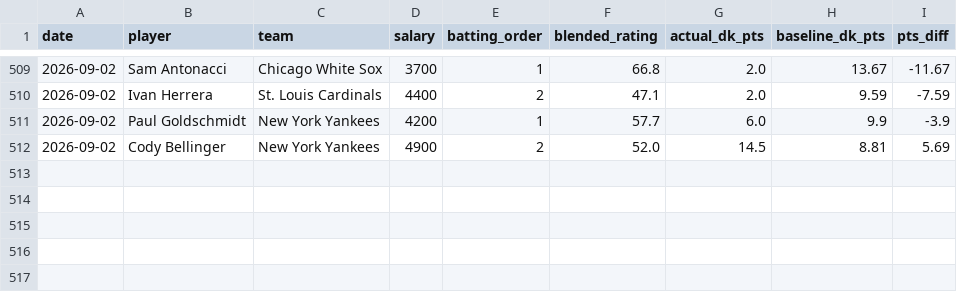
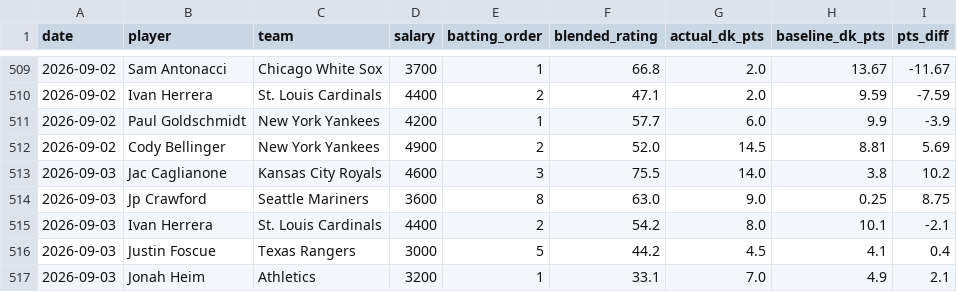
Before and after one commit to kklosowiak/MlbDFS, a CSV file: scratch/passive_tracker/signals/elite_platoon_log.csv, drawn as a sheet; only a part is shown, gaps mark what is left out; the diff names each change by its address in the sheet, - before the commit and + after, or states it on an @@ line.

```diff
--- a/scratch/passive_tracker/signals/elite_platoon_log.csv
+++ b/scratch/passive_tracker/signals/elite_platoon_log.csv
+row 513: 2026-09-03 | Jac Caglianone | Kansas City Royals | 4600 | 3 | 75.5 | 14.0 | 3.8 | 10.2
+row 514: 2026-09-03 | Jp Crawford | Seattle Mariners | 3600 | 8 | 63.0 | 9.0 | 0.25 | 8.75
+row 515: 2026-09-03 | Ivan Herrera | St. Louis Cardinals | 4400 | 2 | 54.2 | 8.0 | 10.1 | -2.1
+row 516: 2026-09-03 | Justin Foscue | Texas Rangers | 3000 | 5 | 44.2 | 4.5 | 4.1 | 0.4
+row 517: 2026-09-03 | Jonah Heim | Athletics | 3200 | 1 | 33.1 | 7.0 | 4.9 | 2.1
```
Also changed, not shown: scratch/passive_tracker/signals/anti_chalk_smash_log.csv, scratch/passive_tracker/signals/hot_msmi_log.csv, 14 other files.
